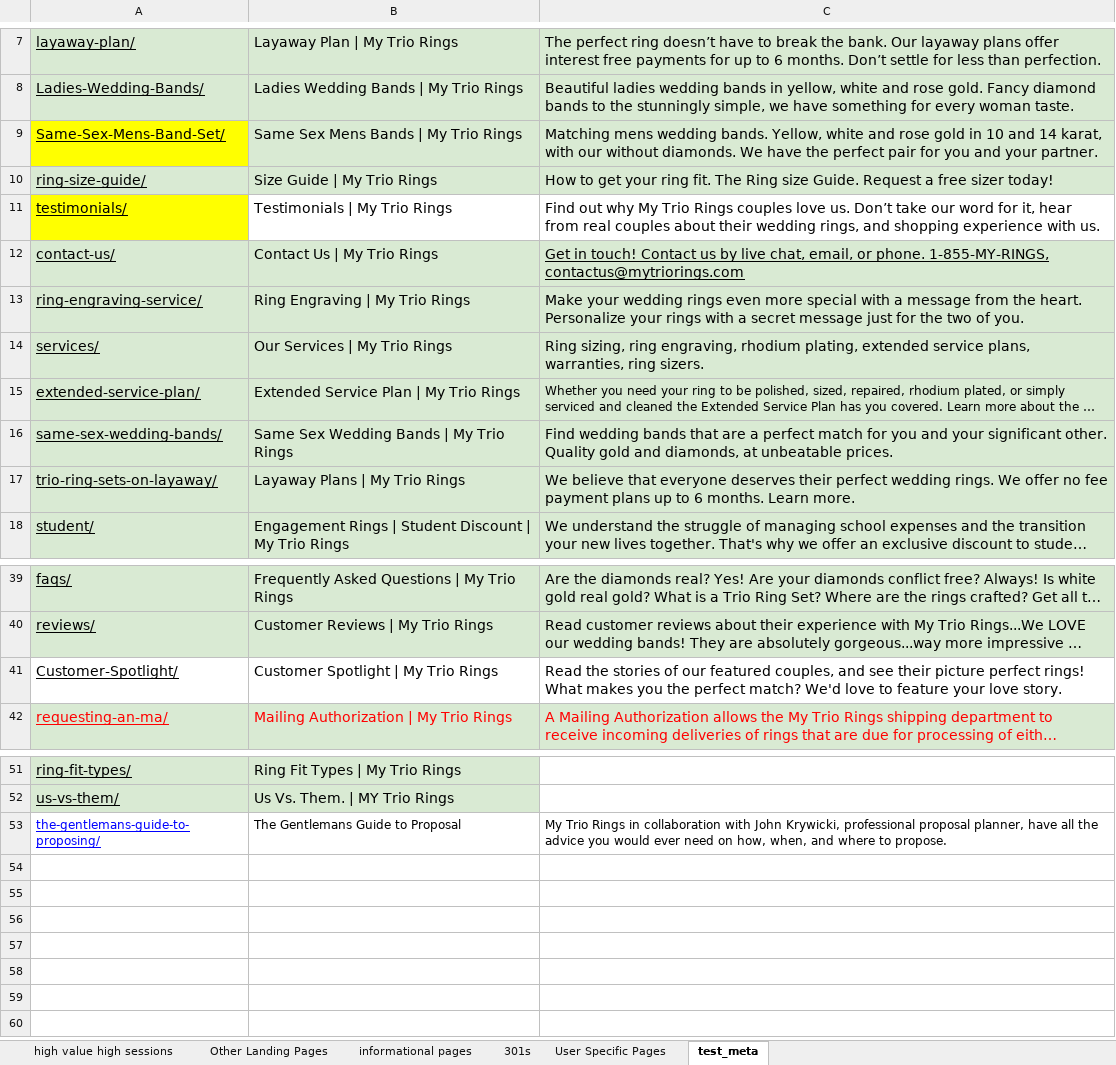
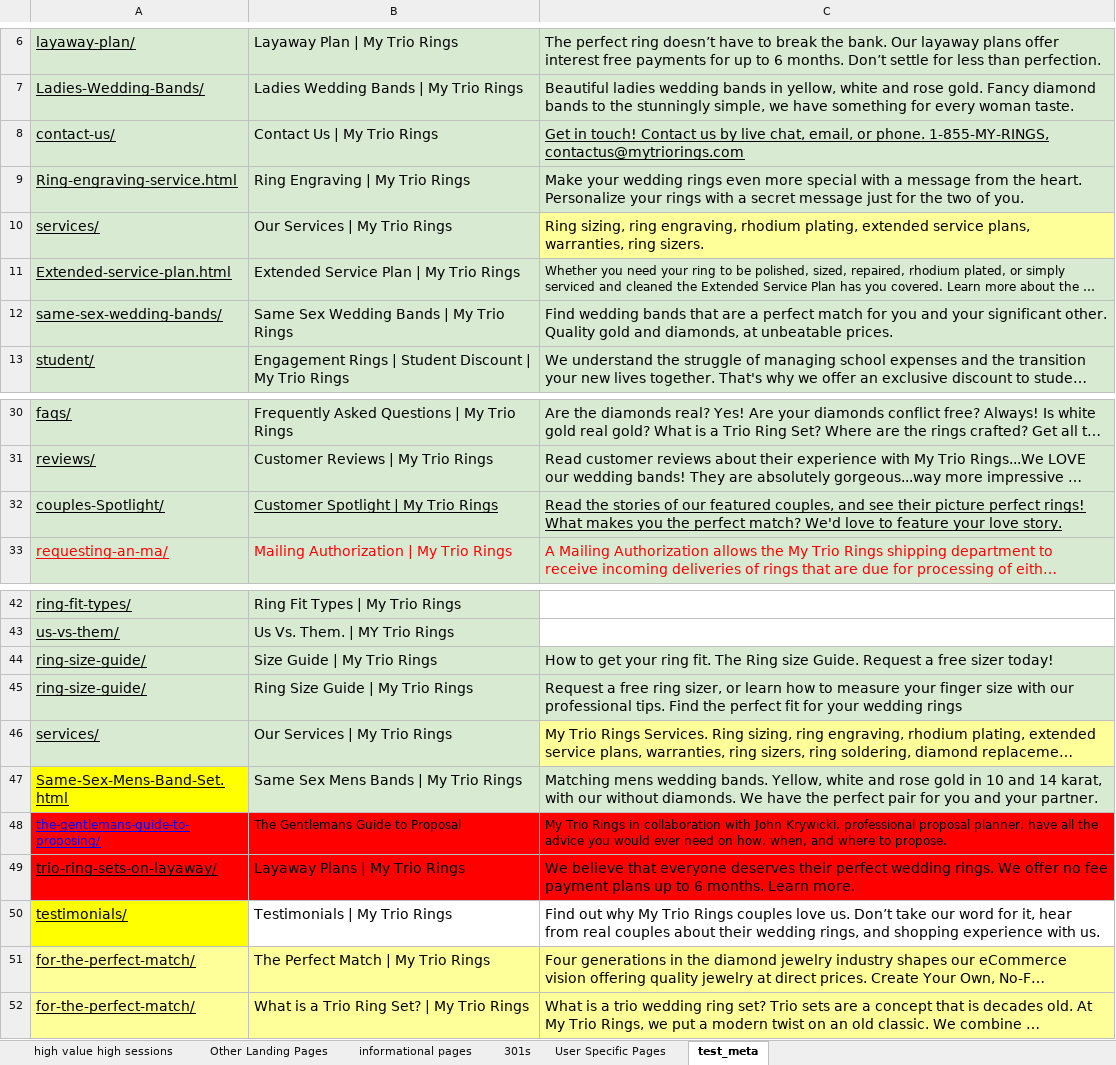
Before and after one commit to prokras/MTR-Se-tests, an Excel workbook: metadata.xlsx, sheet test_meta, drawn as a sheet; only a part is shown, gaps mark what is left out; long unchanged cells end in …; values as stored, in another font and other column widths than the file's, no borders; removed rows and columns are numbered as before the commit, all else as after; the diff covers the shown part only; the diff names each change by its address in the sheet, - before the commit and + after, or states it on an @@ line.

Commit message:
upgrade metadata tests

```diff
--- a/metadata.xlsx (sheet test_meta)
+++ b/metadata.xlsx (sheet test_meta)
-row 9: Same-Sex-Mens-Band-Set/ | Same Sex Mens Bands | My Trio Rings | Matching mens wedding bands. Yellow, white and rose gold in 10 and 14 karat, with our without diamonds. We have the perfect pair for you and your partner.
-A9: ring-engraving-service/
+A9: Ring-engraving-service.html
-C10 fill: #D9EAD3
+C10 fill: #FFFF99
-A11: extended-service-plan/
+A11: Extended-service-plan.html
-A32: Customer-Spotlight/
+A32: couples-Spotlight/
-A32:C32 fill: none
+A32:C32 fill: #D9EAD3
-B32:C32 underline: off
+B32:C32 underline: on
@@ row 10 moved to row 44: ring-size-guide/ @@
@@ row 33 moved to row 45: ring-size-guide/ @@
@@ row 29 moved to row 46: services/ @@
+row 47: Same-Sex-Mens-Band-Set.html | Same Sex Mens Bands | My Trio Rings | Matching mens wedding bands. Yellow, white and rose gold in 10 and 14 karat, with our without diamonds. We have the perfect pair for you and your partner.
-A48:C48 fill: none
+A48:C48 fill: #FF0000
@@ row 17 moved to row 49: trio-ring-sets-on-layaway/ @@
@@ row 11 moved to row 50: testimonials/ @@
@@ row 25 moved to row 51: for-the-perfect-match/ @@
@@ row 26 moved to row 52: for-the-perfect-match/ @@
```
Also changed, not shown: 1 removed row elsewhere in this sheet, 10 other files.
